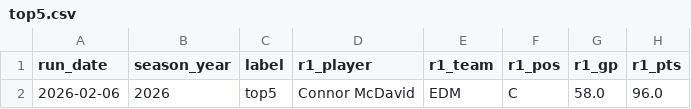
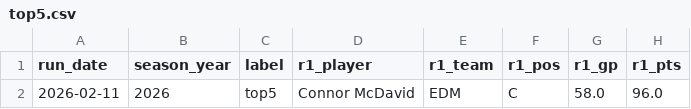
Before and after one commit to jeffwarr4/nhl-awards-predictor, a CSV file: pages/top5.csv, drawn as a sheet; only a part is shown; the diff names each change by its address in the sheet, - before the commit and + after, or states it on an @@ line.

```diff
--- a/pages/top5.csv
+++ b/pages/top5.csv
-A2 (run_date): 2026-02-06
+A2 (run_date): 2026-02-11
```
Also changed, not shown: pages/nhl_hart_predictions_v2_latest.csv, pages/top6to10.csv.
